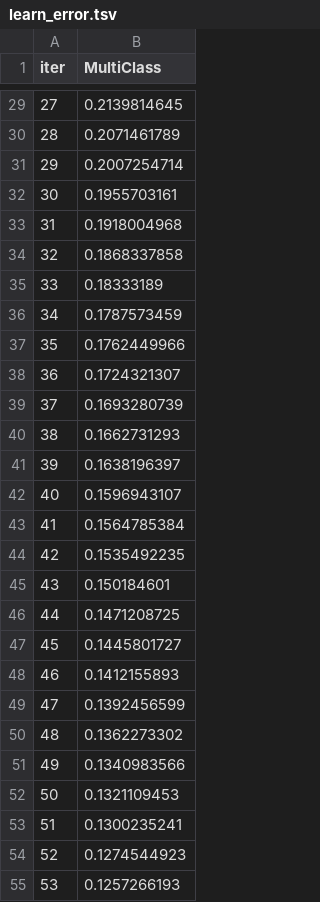
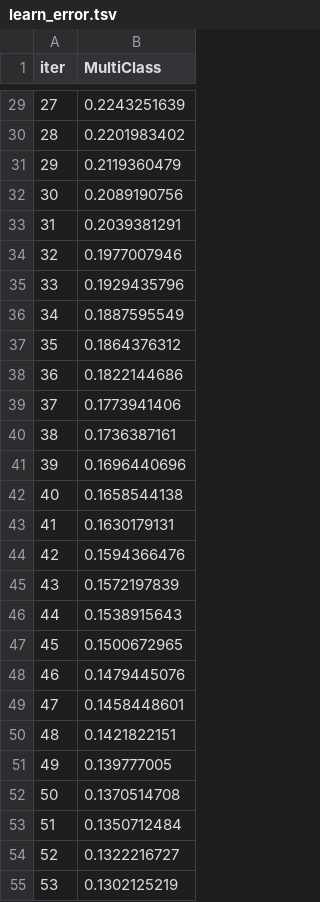
Before and after one commit to Himayu18/NeuroTraff, a TSV file: catboost_info/learn_error.tsv, drawn as a sheet; only a part is shown, gaps mark what is left out; the diff covers the shown part only.

```diff
--- a/catboost_info/learn_error.tsv
+++ b/catboost_info/learn_error.tsv
@@ -29,27 +29,27 @@ iter	MultiClass
-27	0.2139814645
-28	0.2071461789
-29	0.2007254714
-30	0.1955703161
-31	0.1918004968
-32	0.1868337858
-33	0.18333189
-34	0.1787573459
-35	0.1762449966
-36	0.1724321307
-37	0.1693280739
-38	0.1662731293
-39	0.1638196397
-40	0.1596943107
-41	0.1564785384
-42	0.1535492235
-43	0.150184601
-44	0.1471208725
-45	0.1445801727
-46	0.1412155893
-47	0.1392456599
-48	0.1362273302
-49	0.1340983566
-50	0.1321109453
-51	0.1300235241
-52	0.1274544923
-53	0.1257266193
+27	0.2243251639
+28	0.2201983402
+29	0.2119360479
+30	0.2089190756
+31	0.2039381291
+32	0.1977007946
+33	0.1929435796
+34	0.1887595549
+35	0.1864376312
+36	0.1822144686
+37	0.1773941406
+38	0.1736387161
+39	0.1696440696
+40	0.1658544138
+41	0.1630179131
+42	0.1594366476
+43	0.1572197839
+44	0.1538915643
+45	0.1500672965
+46	0.1479445076
+47	0.1458448601
+48	0.1421822151
+49	0.139777005
+50	0.1370514708
+51	0.1350712484
+52	0.1322216727
+53	0.1302125219
```
Also changed, not shown: 173 edited cells elsewhere in this file, catboost_info/time_left.tsv, 36 other files.
